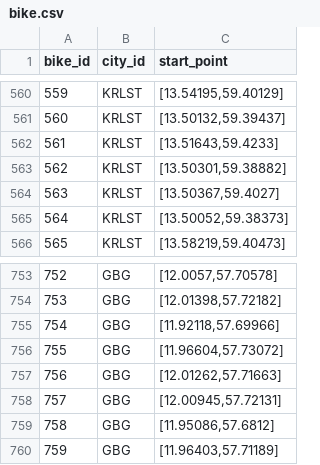
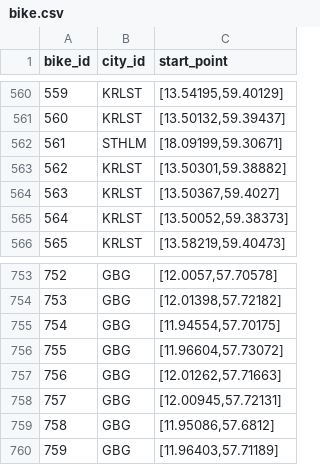
Before and after one commit to JuliaLind/vteam-server, a CSV file: mariadb/csv/bike.csv, drawn as a sheet; only a part is shown, gaps mark what is left out.

```diff
--- a/mariadb/csv/bike.csv
+++ b/mariadb/csv/bike.csv
@@ -561,3 +561,3 @@
 "560","KRLST","[13.50132,59.39437]"
-"561","KRLST","[13.51643,59.4233]"
+"561","STHLM","[18.09199,59.30671]"
 "562","KRLST","[13.50301,59.38882]"
@@ -754,3 +754,3 @@
 "753","GBG","[12.01398,57.72182]"
-"754","GBG","[11.92118,57.69966]"
+"754","GBG","[11.94554,57.70175]"
 "755","GBG","[11.96604,57.73072]"
```
Also changed, not shown: 2 other files.
